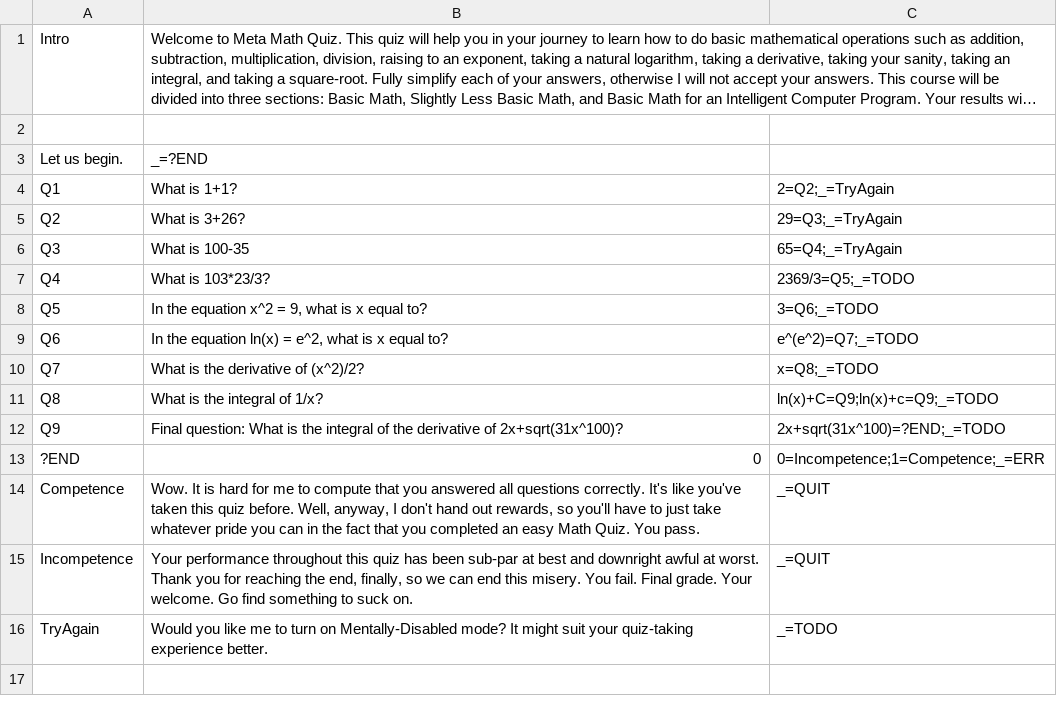
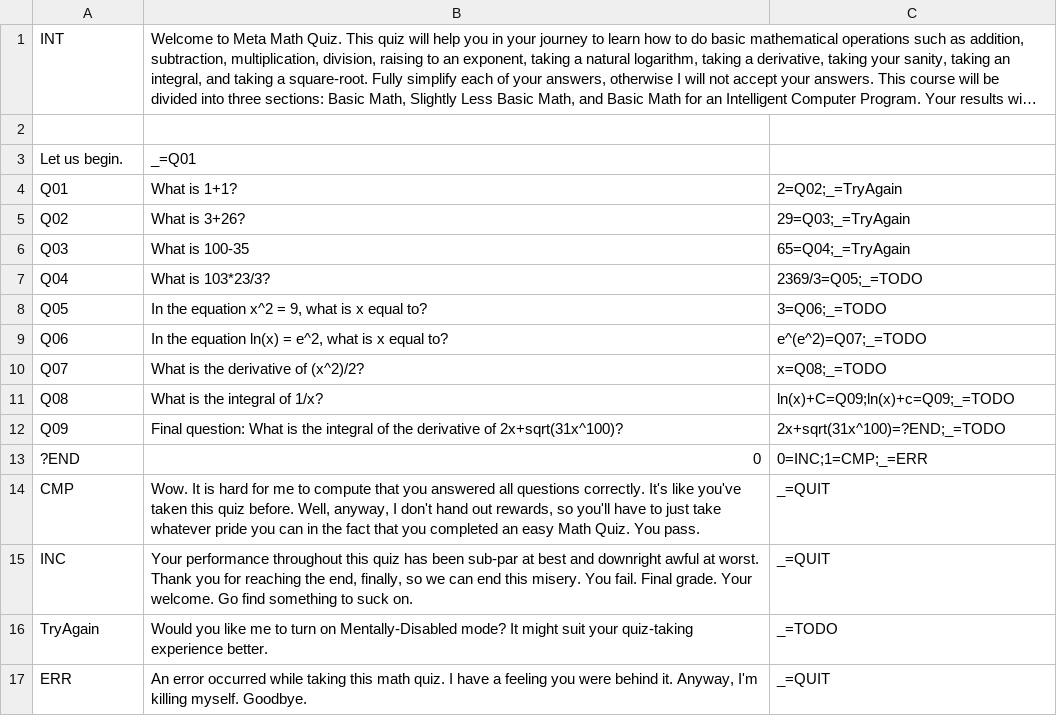
Before and after one commit to Endermandels/Meta-Math, a CSV file: GameFiles/Quiz1.csv, drawn as a sheet; long unchanged cells end in …; the diff names each change by its address in the sheet, - before the commit and + after, or states it on an @@ line.

Commit message:
Fully implement state check in game loop

```diff
--- a/GameFiles/Quiz1.csv
+++ b/GameFiles/Quiz1.csv
-A1: Intro
+A1: INT
-B3: _=?END
+B3: _=Q01
-A4: Q1
+A4: Q01
-C4: 2=Q2;_=TryAgain
+C4: 2=Q02;_=TryAgain
-A5: Q2
+A5: Q02
-C5: 29=Q3;_=TryAgain
+C5: 29=Q03;_=TryAgain
-A6: Q3
+A6: Q03
-C6: 65=Q4;_=TryAgain
+C6: 65=Q04;_=TryAgain
-A7: Q4
+A7: Q04
-C7: 2369/3=Q5;_=TODO
+C7: 2369/3=Q05;_=TODO
-A8: Q5
+A8: Q05
-C8: 3=Q6;_=TODO
+C8: 3=Q06;_=TODO
-A9: Q6
+A9: Q06
-C9: e^(e^2)=Q7;_=TODO
+C9: e^(e^2)=Q07;_=TODO
-A10: Q7
+A10: Q07
-C10: x=Q8;_=TODO
+C10: x=Q08;_=TODO
-A11: Q8
+A11: Q08
-C11: ln(x)+C=Q9;ln(x)+c=Q9;_=TODO
+C11: ln(x)+C=Q09;ln(x)+c=Q09;_=TODO
-A12: Q9
+A12: Q09
-C13: 0=Incompetence;1=Competence;_=ERR
+C13: 0=INC;1=CMP;_=ERR
-A14: Competence
+A14: CMP
-A15: Incompetence
+A15: INC
+row 17: ERR | An error occurred while taking this math quiz. I have a feeling you were behind it. Anyway, I'm killing myself. Goodbye. | _=QUIT
```
Also changed, not shown: 2 other files.
